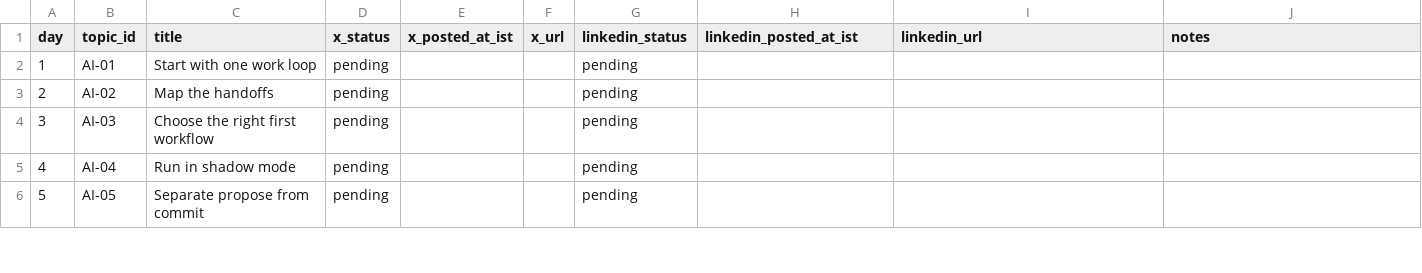
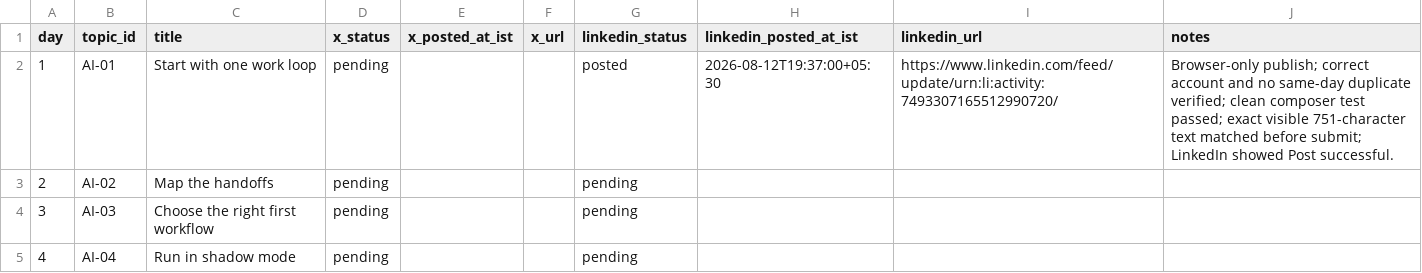
Before and after one commit to Ruchit1395/ruchitdalwadi-com, a CSV file: distribution/ai-native-team-work/POST_QUEUE.csv, drawn as a sheet; only a part is shown; the shorter side is filled out with more unchanged rows.

```diff
--- a/distribution/ai-native-team-work/POST_QUEUE.csv
+++ b/distribution/ai-native-team-work/POST_QUEUE.csv
@@ -1,3 +1,3 @@
 day,topic_id,title,x_status,x_posted_at_ist,x_url,linkedin_status,linkedin_posted_at_ist,linkedin_url,notes
-1,AI-01,Start with one work loop,pending,,,pending,,,
+1,AI-01,Start with one work loop,pending,,,posted,2026-08-12T19:37:00+05:30,https://www.linkedin.com/feed/update/urn:li:activity:7493307165512990720/,Browser-only publish; correct account and no same-day duplicate verified; clean composer test passed; exact visible 751-character text matched before submit; LinkedIn showed Post successful.
 2,AI-02,Map the handoffs,pending,,,pending,,,
```
Also changed, not shown: distribution/first-ten-customers-for-a-b2b-ai-startup/tracker.csv, 3 other files.
